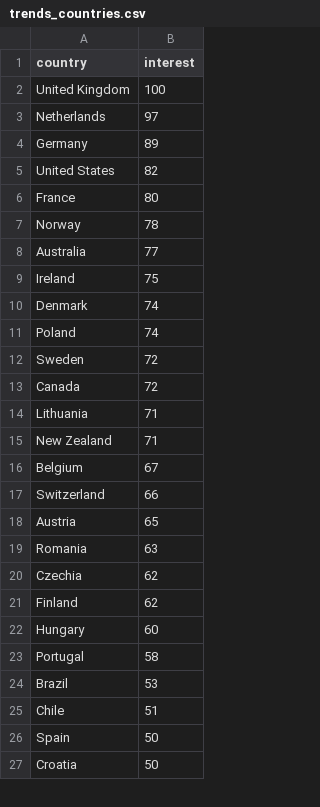
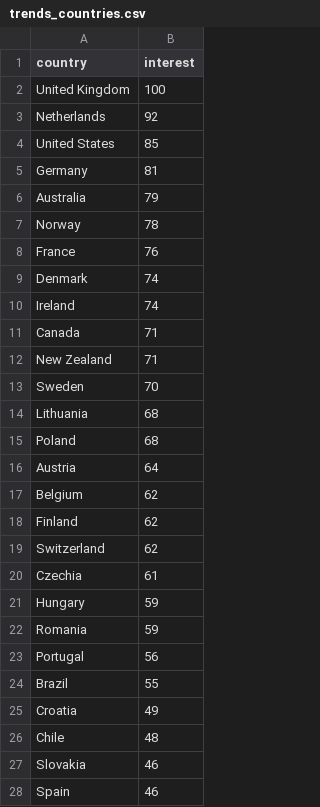
Before and after one commit to ZubayerOjhor/leonida-hype-index, a CSV file: data/raw/trends_countries.csv, drawn as a sheet; only a part is shown; the diff covers the shown part only.

```diff
--- a/data/raw/trends_countries.csv
+++ b/data/raw/trends_countries.csv
@@ -2,26 +2,27 @@ country,interest
 United Kingdom,100
-Netherlands,97
-Germany,89
-United States,82
-France,80
+Netherlands,92
+United States,85
+Germany,81
+Australia,79
 Norway,78
-Australia,77
-Ireland,75
+France,76
 Denmark,74
-Poland,74
-Sweden,72
-Canada,72
-Lithuania,71
+Ireland,74
+Canada,71
 New Zealand,71
-Belgium,67
-Switzerland,66
-Austria,65
-Romania,63
-Czechia,62
+Sweden,70
+Lithuania,68
+Poland,68
+Austria,64
+Belgium,62
 Finland,62
-Hungary,60
-Portugal,58
-Brazil,53
-Chile,51
-Spain,50
-Croatia,50
+Switzerland,62
+Czechia,61
+Hungary,59
+Romania,59
+Portugal,56
+Brazil,55
+Croatia,49
+Chile,48
+Slovakia,46
+Spain,46
```
Also changed, not shown: 11 added rows, 12 removed rows, 15 moved rows and 19 edited cells elsewhere in this file, data/raw/px_SPY.csv, data/raw/px_TTWO.csv, 4 other files.
